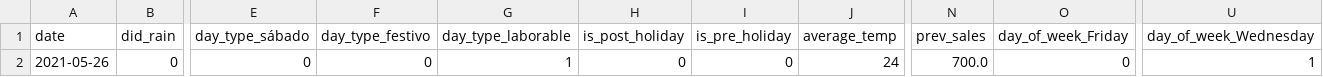
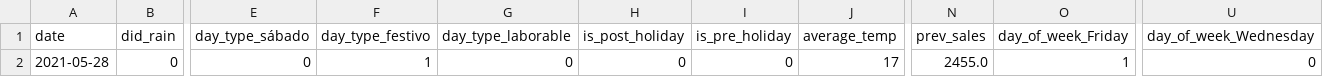
Before and after one commit to FranLeston/CityPlayForecast, a CSV file: sampletesting.csv, drawn as a sheet; only a part is shown, gaps mark what is left out; the diff names each change by its address in the sheet, - before the commit and + after, or states it on an @@ line.

```diff
--- a/sampletesting.csv
+++ b/sampletesting.csv
-A2 (date): 2021-05-26
+A2 (date): 2021-05-28
-F2 (day_type_festivo): 0
+F2 (day_type_festivo): 1
-G2 (day_type_laborable): 1
+G2 (day_type_laborable): 0
-J2 (average_temp): 24
+J2 (average_temp): 17
-N2 (prev_sales): 700.0
+N2 (prev_sales): 2455.0
-O2 (day_of_week_Friday): 0
+O2 (day_of_week_Friday): 1
-U2 (day_of_week_Wednesday): 1
+U2 (day_of_week_Wednesday): 0
```
Also changed, not shown: 7 other files.
